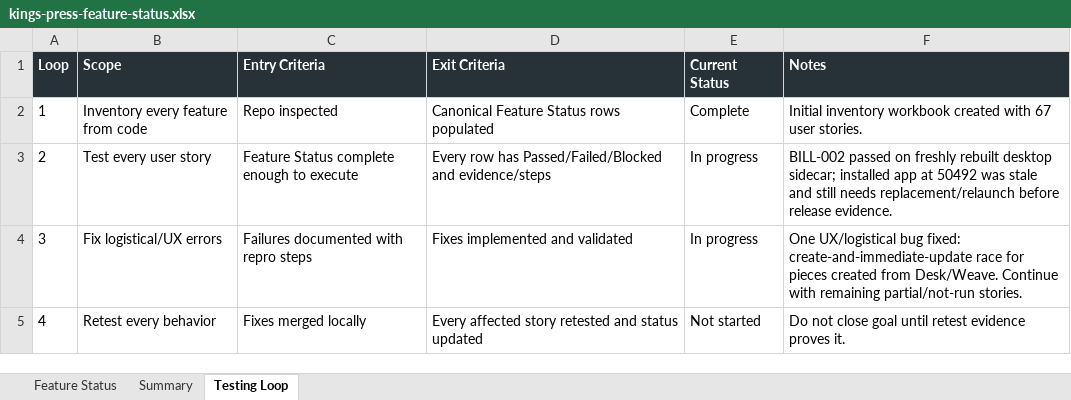
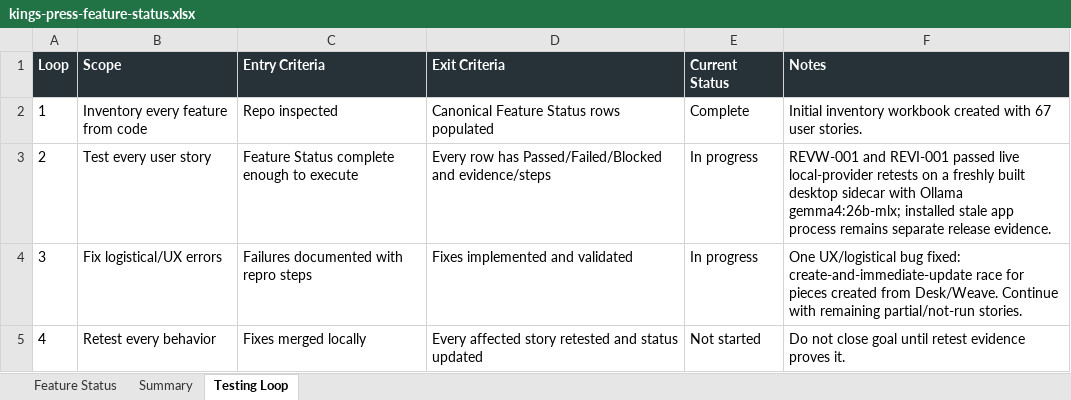
Before and after one commit to Transformation-Agency/pillar-press, an Excel workbook: docs/kings-press-feature-status.xlsx, sheet Testing Loop, drawn as a sheet; values as stored, in another font and other column widths than the file's, no borders; the diff names each change by its address in the sheet, - before the commit and + after, or states it on an @@ line.

Commit message:
Record live Ollama review revision retest

```diff
--- a/docs/kings-press-feature-status.xlsx (sheet Testing Loop)
+++ b/docs/kings-press-feature-status.xlsx (sheet Testing Loop)
-F3 (Notes): BILL-002 passed on freshly rebuilt desktop sidecar; installed app at 50492 was stale and still needs replacement/relaunch before release evidence.
+F3 (Notes): REVW-001 and REVI-001 passed live local-provider retests on a freshly built desktop sidecar with Ollama gemma4:26b-mlx; installed stale app process remains separate release evidence.
```
Also changed, not shown: sheet Feature Status.
